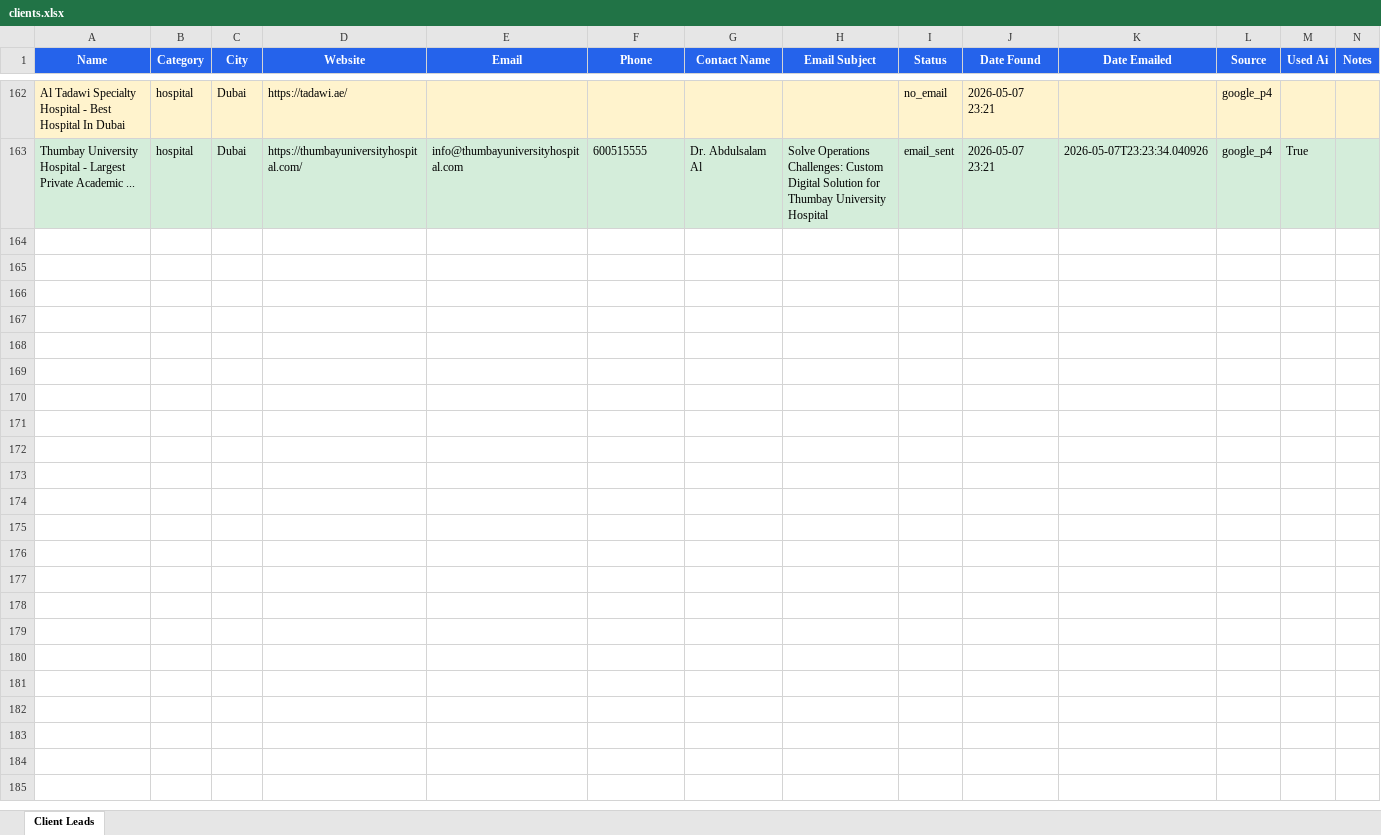
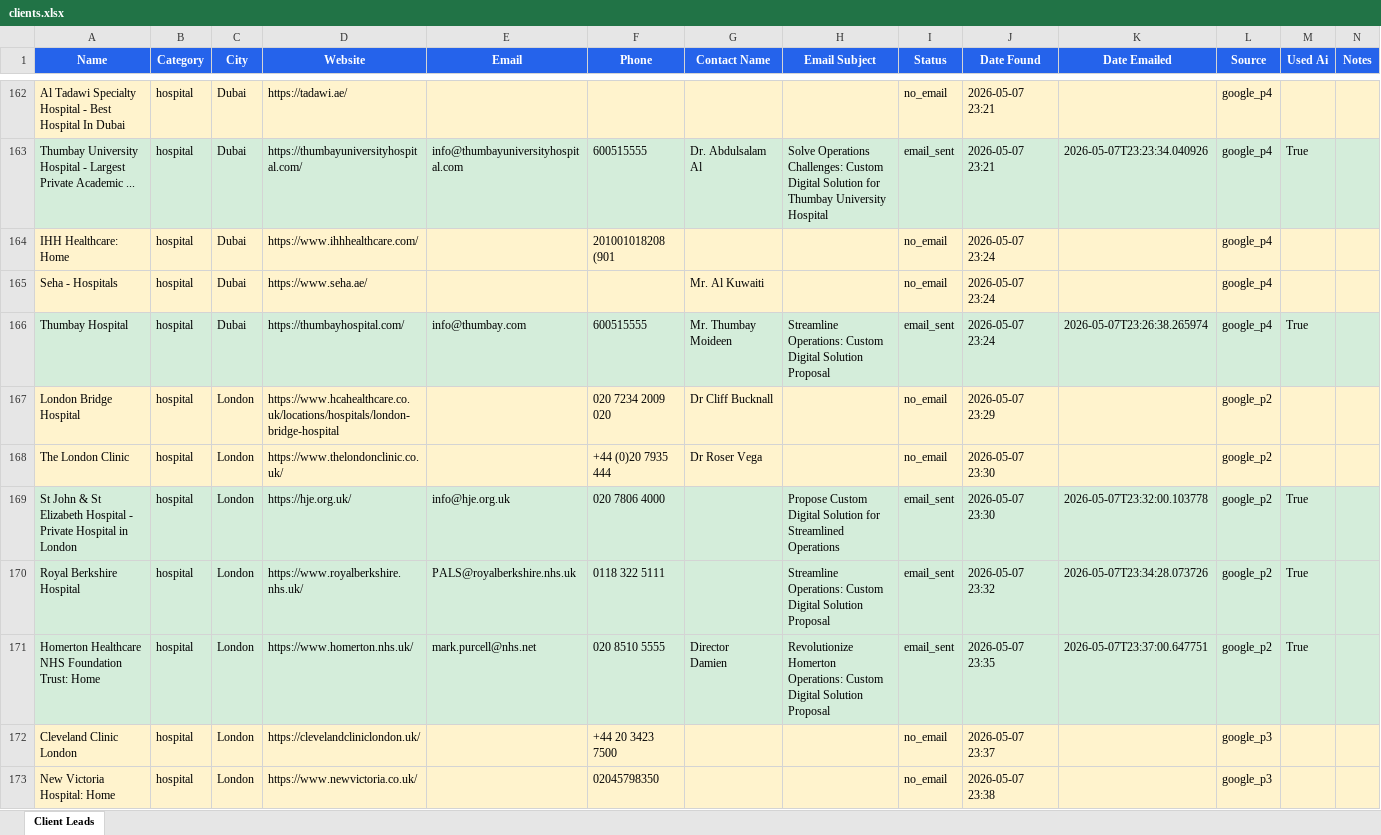
Before and after one commit to ShubhamYadav0533/Automation, an Excel workbook: job_hunter_agent/data/clients.xlsx, sheet Client Leads, drawn as a sheet; only a part is shown, gaps mark what is left out; values as stored, in another font and other column widths than the file's, no borders; ↵ is a line break in a cell; the diff covers the shown part only; the diff names each change by its address in the sheet, - before the commit and + after, or states it on an @@ line.

```diff
--- a/job_hunter_agent/data/clients.xlsx (sheet Client Leads)
+++ b/job_hunter_agent/data/clients.xlsx (sheet Client Leads)
+row 164: IHH Healthcare: Home | hospital | Dubai | https://www.ihhhealthcare.com/ |  | 201001018208 (901 |  |  | no_email | 2026-05-07 23:24 |  | google_p4
+row 165: Seha - Hospitals | hospital | Dubai | https://www.seha.ae/ |  |  | Mr. Al Kuwaiti |  | no_email | 2026-05-07 23:24 |  | google_p4
+row 166: Thumbay Hospital | hospital | Dubai | https://thumbayhospital.com/ | info@thumbay.com | 600515555 | Mr. Thumbay Moideen | Streamline Operations: Custom Digital Solution Proposal | email_sent | 2026-05-07 23:24 | 2026-05-07T23:26:38.265974 | google_p4 | True
+row 167: London Bridge Hospital | hospital | London | https://www.hcahealthcare.co.uk/locations/hospitals/london-bridge-hospital |  | 020 7234 2009 020 | Dr Cliff Bucknall |  | no_email | 2026-05-07 23:29 |  | google_p2
+row 168: The London Clinic | hospital | London | https://www.thelondonclinic.co.uk/ |  | +44 (0)20 7935 444 | Dr Roser Vega |  | no_email | 2026-05-07 23:30 |  | google_p2
+row 169: St John & St Elizabeth Hospital - Private Hospital in London | hospital | London | https://hje.org.uk/ | info@hje.org.uk | 020 7806 4000 |  | Propose Custom Digital Solution for Streamlined Operations | email_sent | 2026-05-07 23:30 | 2026-05-07T23:32:00.103778 | google_p2 | True
+row 170: Royal Berkshire Hospital | hospital | London | https://www.royalberkshire.nhs.uk/ | PALS@royalberkshire.nhs.uk | 0118 322 5111 |  | Streamline Operations: Custom Digital Solution Proposal | email_sent | 2026-05-07 23:32 | 2026-05-07T23:34:28.073726 | google_p2 | True
+row 171: Homerton Healthcare NHS Foundation Trust: Home | hospital | London | https://www.homerton.nhs.uk/ | mark.purcell@nhs.net | 020 8510 5555 | Director ↵ Damien | Revolutionize Homerton Operations: Custom Digital Solution Proposal | email_sent | 2026-05-07 23:35 | 2026-05-07T23:37:00.647751 | google_p2 | True
+row 172: Cleveland Clinic London | hospital | London | https://clevelandcliniclondon.uk/ |  | +44 20 3423 7500 |  |  | no_email | 2026-05-07 23:37 |  | google_p3
+row 173: New Victoria Hospital: Home | hospital | London | https://www.newvictoria.co.uk/ |  | 02045798350 |  |  | no_email | 2026-05-07 23:38 |  | google_p3
```
Also changed, not shown: 158 added rows, 13 edited cells and cell formats elsewhere in this sheet, 7 other files.
